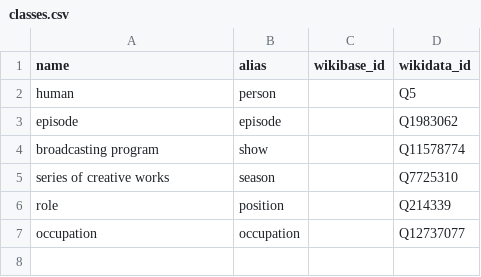
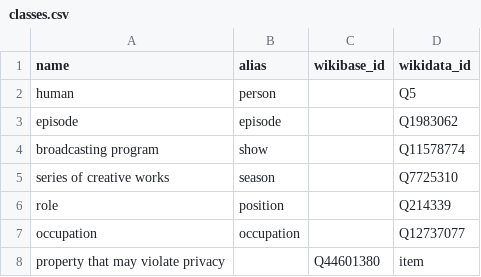
Before and after one commit to borgnetzwerk/speaker-mining, a CSV file: data/00_setup/classes.csv, drawn as a sheet; the diff names each change by its address in the sheet, - before the commit and + after, or states it on an @@ line.

Commit message:
Refactor candidate generation notebooks: remove deprecated notebook and add new notebooks for Wikibase, Wikidata, and other candidate generation processes. First set of working Wikidata query and caching.

```diff
--- a/data/00_setup/classes.csv
+++ b/data/00_setup/classes.csv
+row 8: property that may violate privacy |  | Q44601380 | item
```
Also changed, not shown: 23 other files.
